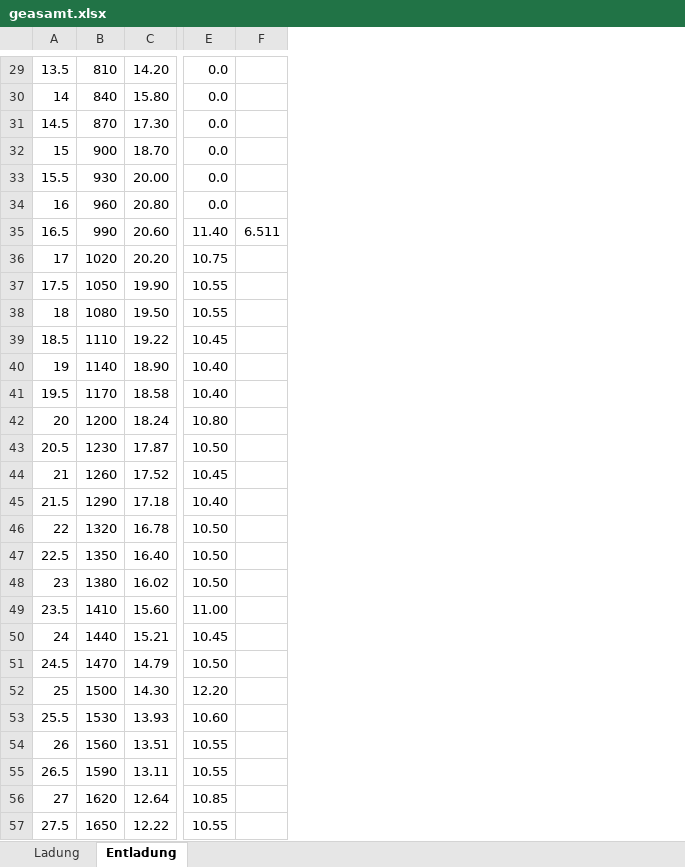
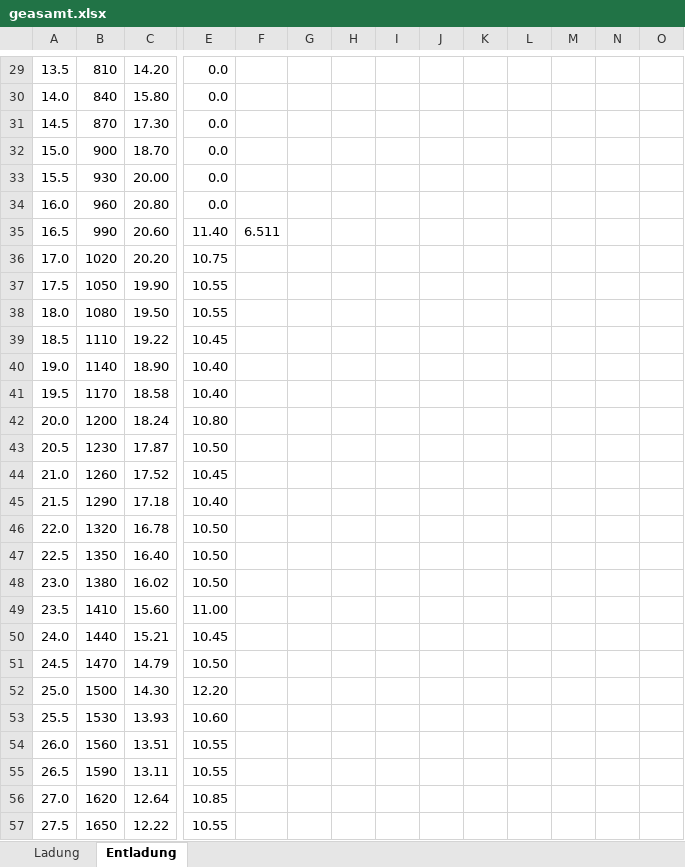
Before and after one commit to Raupenzupfel/ESP, an Excel workbook: MHS/python/RawData/geasamt.xlsx, sheet Entladung, drawn as a sheet; only a part is shown, gaps mark what is left out; values as stored, in another font and other column widths than the file's, no cell formats; the diff covers the shown part only; the diff names each change by its address in the sheet, - before the commit and + after, or states it on an @@ line.

```diff
--- a/MHS/python/RawData/geasamt.xlsx (sheet Entladung)
+++ b/MHS/python/RawData/geasamt.xlsx (sheet Entladung)
+column G, empty
+column H, empty
+column I, empty
+column J, empty
+column K, empty
+column L, empty
+column M, empty
+column N, empty
+column O, empty
-A30: 14
+A30: 14.0
-A32: 15
+A32: 15.0
-A34: 16
+A34: 16.0
-A36: 17
+A36: 17.0
-A38: 18
+A38: 18.0
-A40: 19
+A40: 19.0
-A42: 20
+A42: 20.0
-A44: 21
+A44: 21.0
-A46: 22
+A46: 22.0
-A48: 23
+A48: 23.0
-A50: 24
+A50: 24.0
-A52: 25
+A52: 25.0
-A54: 26
+A54: 26.0
-A56: 27
+A56: 27.0
```
Also changed, not shown: 15 edited cells elsewhere in this sheet, sheet Ladung, cell formats, 6 other files.
